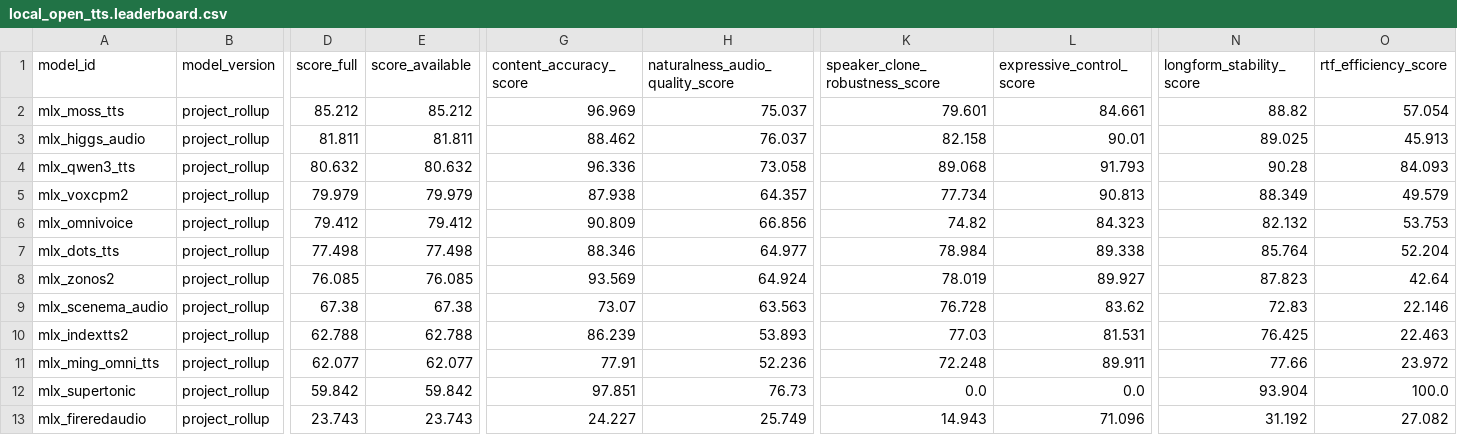
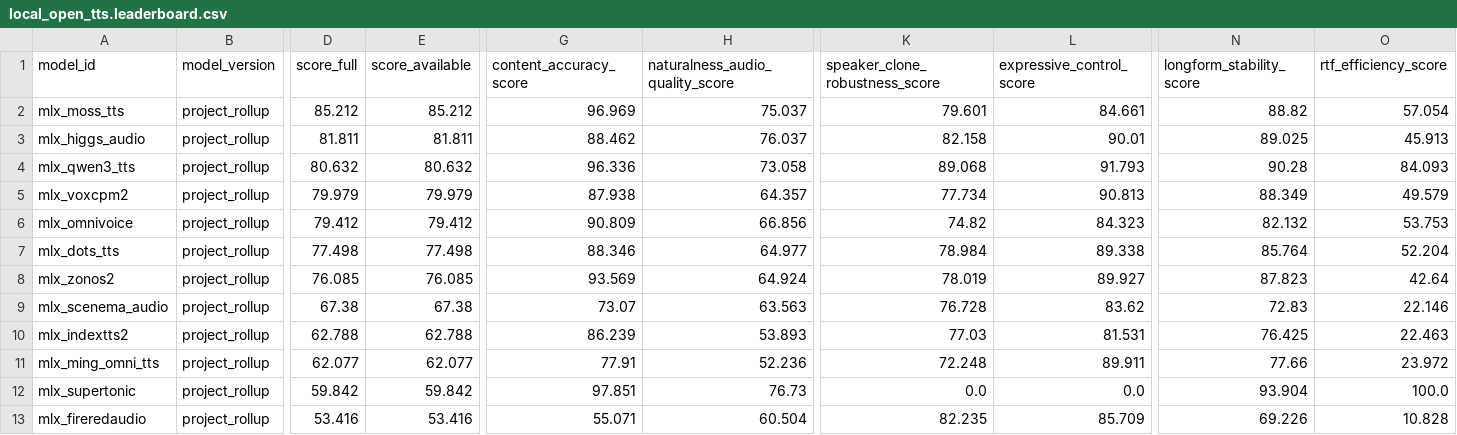
Before and after one commit to vanch007/mlx-tts-benchmarks, a CSV file: reports/local_open_tts.leaderboard.csv, drawn as a sheet; only a part is shown, gaps mark what is left out; the diff names each change by its address in the sheet, - before the commit and + after, or states it on an @@ line.

```diff
--- a/reports/local_open_tts.leaderboard.csv
+++ b/reports/local_open_tts.leaderboard.csv
-D13 (score_full): 23.743
+D13 (score_full): 53.416
-E13 (score_available): 23.743
+E13 (score_available): 53.416
-G13 (content_accuracy_score): 24.227
+G13 (content_accuracy_score): 55.071
-H13 (naturalness_audio_quality_score): 25.749
+H13 (naturalness_audio_quality_score): 60.504
-K13 (speaker_clone_robustness_score): 14.943
+K13 (speaker_clone_robustness_score): 82.235
-L13 (expressive_control_score): 71.096
+L13 (expressive_control_score): 85.709
-N13 (longform_stability_score): 31.192
+N13 (longform_stability_score): 69.226
-O13 (rtf_efficiency_score): 27.082
+O13 (rtf_efficiency_score): 10.828
```
Also changed, not shown: reports/local_open_tts.scored.csv, reports/v02_plus_vieneu_lux_scenema_20260610_091619.leaderboard.csv, 13 other files.
